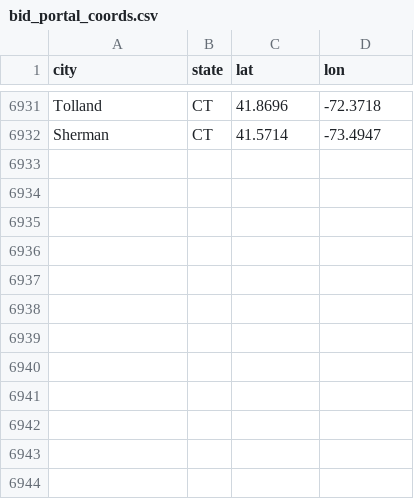
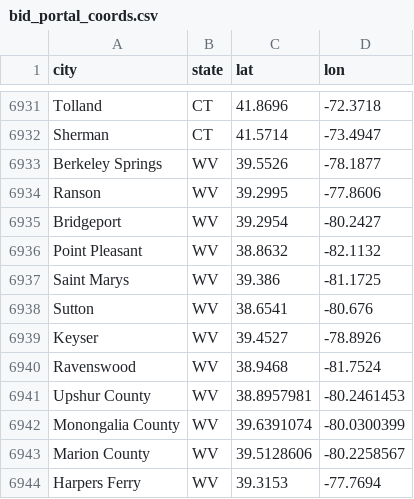
Before and after one commit to slappduck/bid-caller-pro, a CSV file: data/bid_portal_coords.csv, drawn as a sheet; only a part is shown, gaps mark what is left out.

```diff
--- a/data/bid_portal_coords.csv
+++ b/data/bid_portal_coords.csv
@@ -6932 +6932,13 @@ Tolland,CT,41.8696,-72.3718
 Sherman,CT,41.5714,-73.4947
+Berkeley Springs,WV,39.5526,-78.1877
+Ranson,WV,39.2995,-77.8606
+Bridgeport,WV,39.2954,-80.2427
+Point Pleasant,WV,38.8632,-82.1132
+Saint Marys,WV,39.386,-81.1725
+Sutton,WV,38.6541,-80.676
+Keyser,WV,39.4527,-78.8926
+Ravenswood,WV,38.9468,-81.7524
+Upshur County,WV,38.8957981,-80.2461453
+Monongalia County,WV,39.6391074,-80.0300399
+Marion County,WV,39.5128606,-80.2258567
+Harpers Ferry,WV,39.3153,-77.7694
```
Also changed, not shown: 1 other file.
